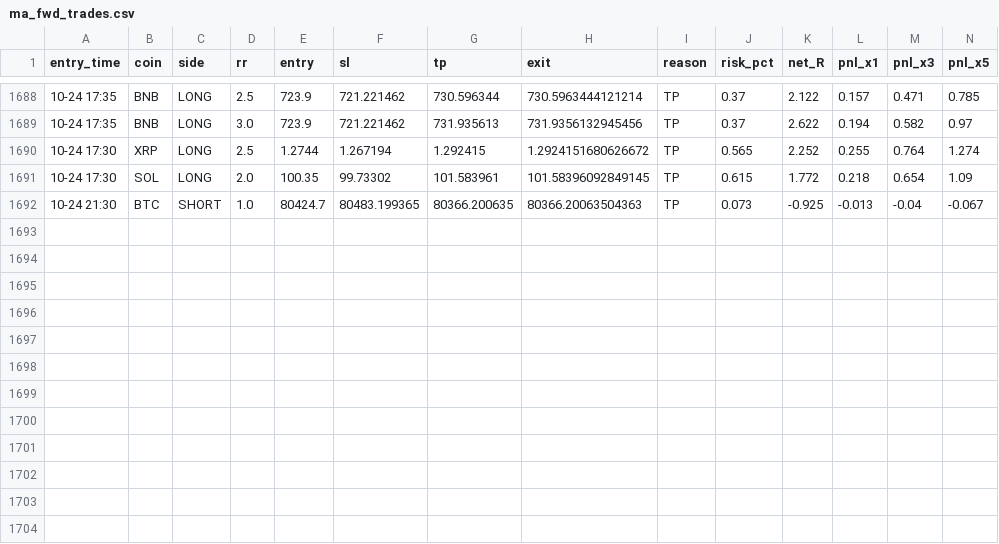
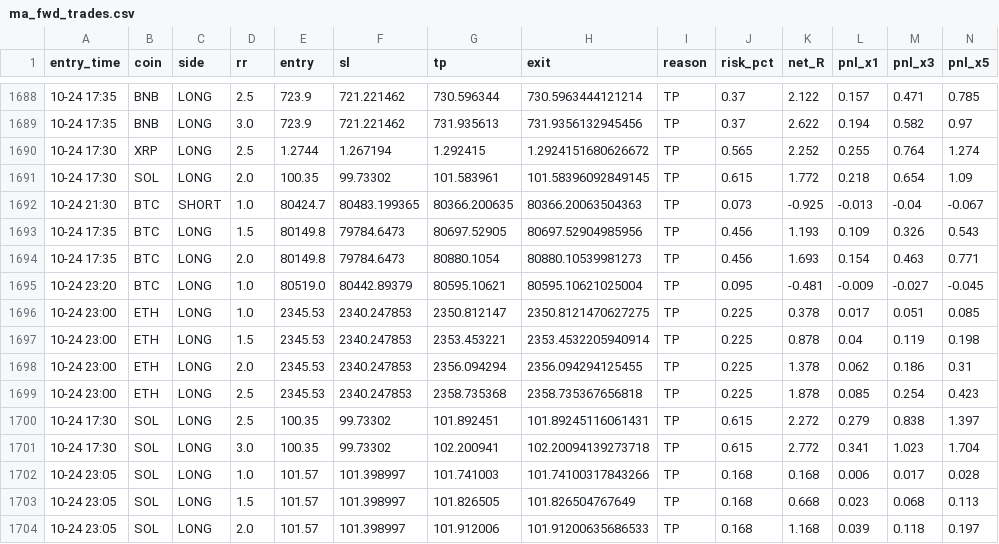
Before and after one commit to Ehsan2893/mabot.py, a CSV file: ma_fwd_trades.csv, drawn as a sheet; only a part is shown, gaps mark what is left out; rows hold the shown columns only; the diff names each change by its address in the sheet, - before the commit and + after, or states it on an @@ line.

```diff
--- a/ma_fwd_trades.csv
+++ b/ma_fwd_trades.csv
+row 1693: 10-24 17:35 | BTC | LONG | 1.5 | 80149.8 | 79784.6473 | 80697.52905 | 80697.52904985956 | TP | 0.456 | 1.193 | 0.109 | 0.326 | 0.543
+row 1694: 10-24 17:35 | BTC | LONG | 2.0 | 80149.8 | 79784.6473 | 80880.1054 | 80880.10539981273 | TP | 0.456 | 1.693 | 0.154 | 0.463 | 0.771
+row 1695: 10-24 23:20 | BTC | LONG | 1.0 | 80519.0 | 80442.89379 | 80595.10621 | 80595.10621025004 | TP | 0.095 | -0.481 | -0.009 | -0.027 | -0.045
+row 1696: 10-24 23:00 | ETH | LONG | 1.0 | 2345.53 | 2340.247853 | 2350.812147 | 2350.8121470627275 | TP | 0.225 | 0.378 | 0.017 | 0.051 | 0.085
+row 1697: 10-24 23:00 | ETH | LONG | 1.5 | 2345.53 | 2340.247853 | 2353.453221 | 2353.4532205940914 | TP | 0.225 | 0.878 | 0.04 | 0.119 | 0.198
+row 1698: 10-24 23:00 | ETH | LONG | 2.0 | 2345.53 | 2340.247853 | 2356.094294 | 2356.094294125455 | TP | 0.225 | 1.378 | 0.062 | 0.186 | 0.31
+row 1699: 10-24 23:00 | ETH | LONG | 2.5 | 2345.53 | 2340.247853 | 2358.735368 | 2358.735367656818 | TP | 0.225 | 1.878 | 0.085 | 0.254 | 0.423
+row 1700: 10-24 17:30 | SOL | LONG | 2.5 | 100.35 | 99.73302 | 101.892451 | 101.89245116061431 | TP | 0.615 | 2.272 | 0.279 | 0.838 | 1.397
+row 1701: 10-24 17:30 | SOL | LONG | 3.0 | 100.35 | 99.73302 | 102.200941 | 102.20094139273718 | TP | 0.615 | 2.772 | 0.341 | 1.023 | 1.704
+row 1702: 10-24 23:05 | SOL | LONG | 1.0 | 101.57 | 101.398997 | 101.741003 | 101.74100317843266 | TP | 0.168 | 0.168 | 0.006 | 0.017 | 0.028
+row 1703: 10-24 23:05 | SOL | LONG | 1.5 | 101.57 | 101.398997 | 101.826505 | 101.826504767649 | TP | 0.168 | 0.668 | 0.023 | 0.068 | 0.113
+row 1704: 10-24 23:05 | SOL | LONG | 2.0 | 101.57 | 101.398997 | 101.912006 | 101.91200635686533 | TP | 0.168 | 1.168 | 0.039 | 0.118 | 0.197
```
Also changed, not shown: 1 other file.
